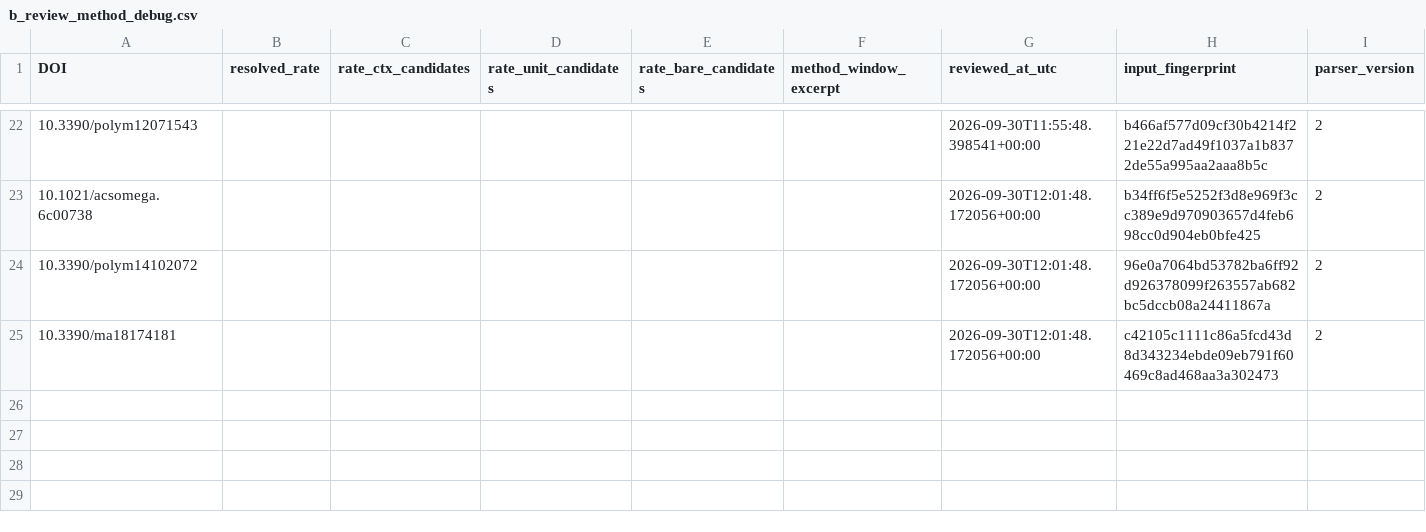
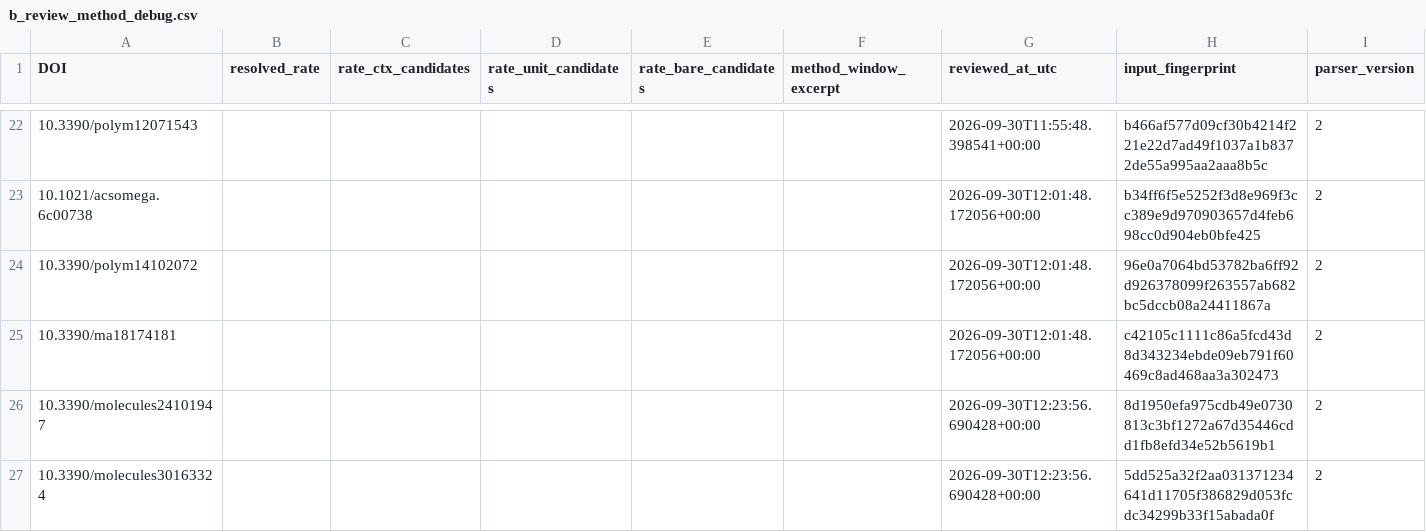
Before and after one commit to PolyFT/textile-tga-database, a CSV file: data/automation/b_review_method_debug.csv, drawn as a sheet; only a part is shown, gaps mark what is left out; rows hold the shown columns only; the diff names each change by its address in the sheet, - before the commit and + after, or states it on an @@ line.

```diff
--- a/data/automation/b_review_method_debug.csv
+++ b/data/automation/b_review_method_debug.csv
+row 26: 10.3390/molecules24101947 |  |  |  |  |  | 2026-09-30T12:23:56.690428+00:00 | 8d1950efa975cdb49e0730813c3bf1272a67d35446cdd1fb8efd34e52b5619b1 | 2
+row 27: 10.3390/molecules30163324 |  |  |  |  |  | 2026-09-30T12:23:56.690428+00:00 | 5dd525a32f2aa031371234641d11705f386829d053fcdc34299b33f15abada0f | 2
```
Also changed, not shown: 5 other files.
